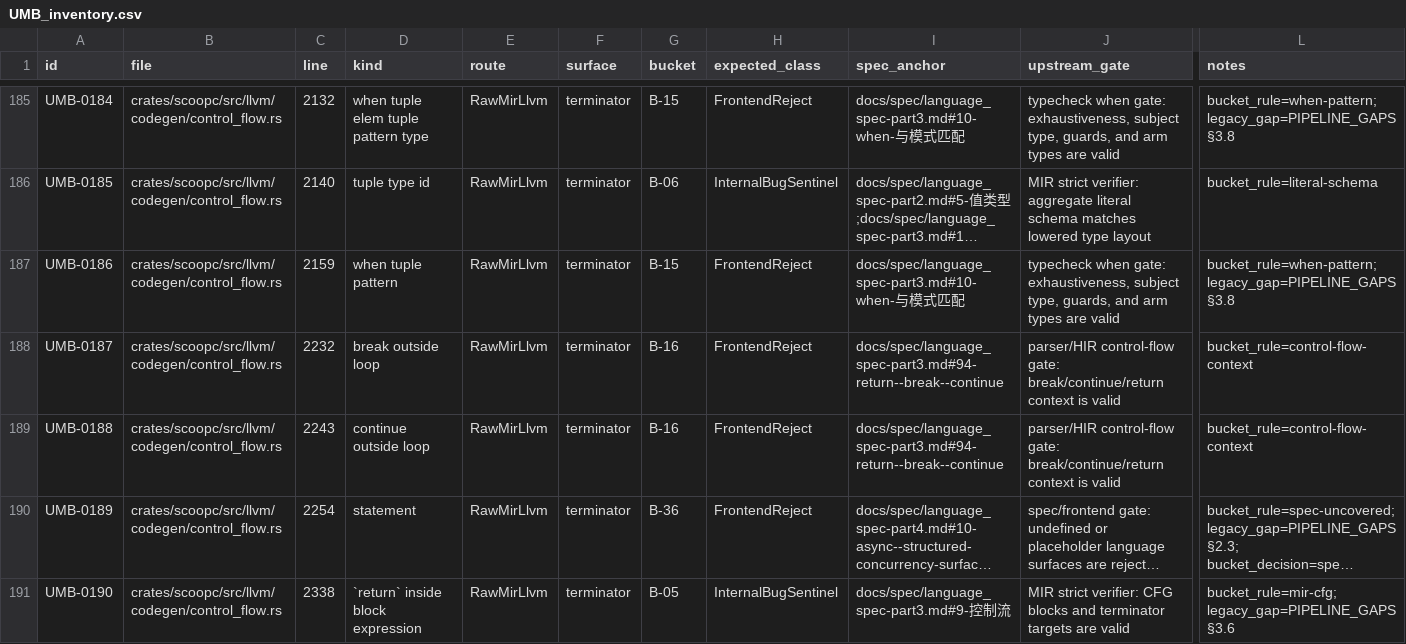
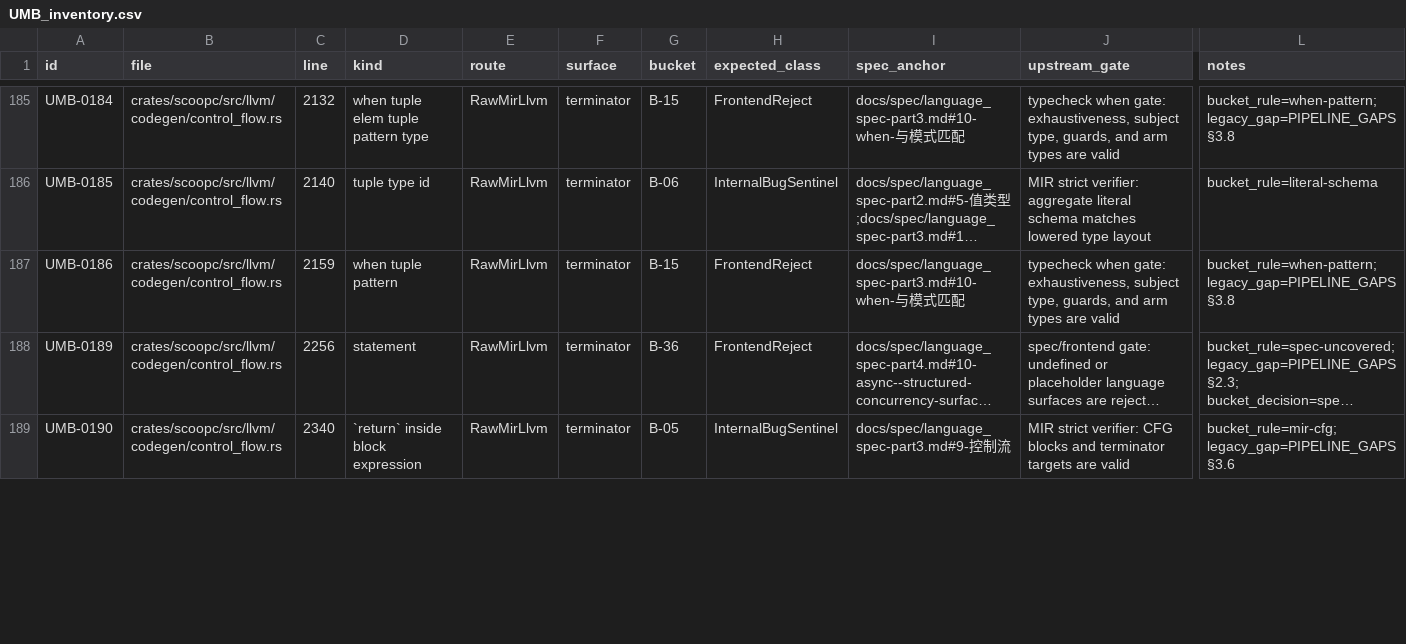
Before and after one commit to windoze/scoop, a CSV file: audit/UMB_inventory.csv, drawn as a sheet; only a part is shown, gaps mark what is left out; long unchanged cells end in …; removed rows and columns are numbered as before the commit, all else as after; rows hold the shown columns only; the diff covers the shown part only; the diff names each change by its address in the sheet, - before the commit and + after, or states it on an @@ line.

Commit message:
[P7-A1] Retire B-16 control-flow context UMB rows

```diff
--- a/audit/UMB_inventory.csv
+++ b/audit/UMB_inventory.csv
-row 188: UMB-0187 | crates/scoopc/src/llvm/codegen/control_flow.rs | 2232 | break outside loop | RawMirLlvm | terminator | B-16 | FrontendReject | docs/spec/language_spec-part3.md#94-return--break--continue | parser/HIR control-flow gate: break/continue/return context is valid | bucket_rule=control-flow-context
-row 189: UMB-0188 | crates/scoopc/src/llvm/codegen/control_flow.rs | 2243 | continue outside loop | RawMirLlvm | terminator | B-16 | FrontendReject | docs/spec/language_spec-part3.md#94-return--break--continue | parser/HIR control-flow gate: break/continue/return context is valid | bucket_rule=control-flow-context
-C188 (line): 2254
+C188 (line): 2256
-C189 (line): 2338
+C189 (line): 2340
```
Also changed, not shown: 5 removed rows and 6 edited cells elsewhere in this file, 18 other files.
